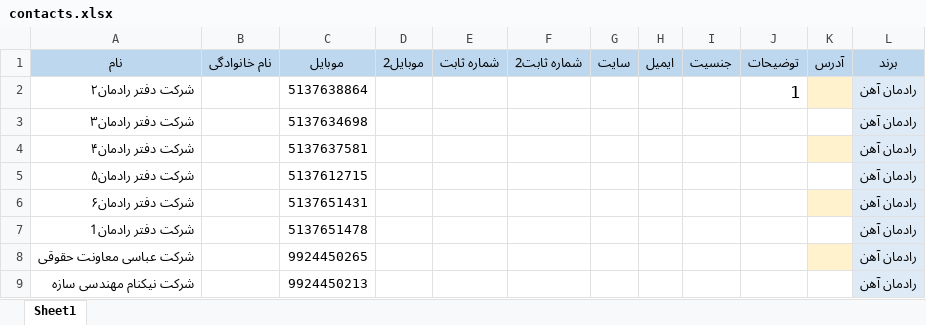
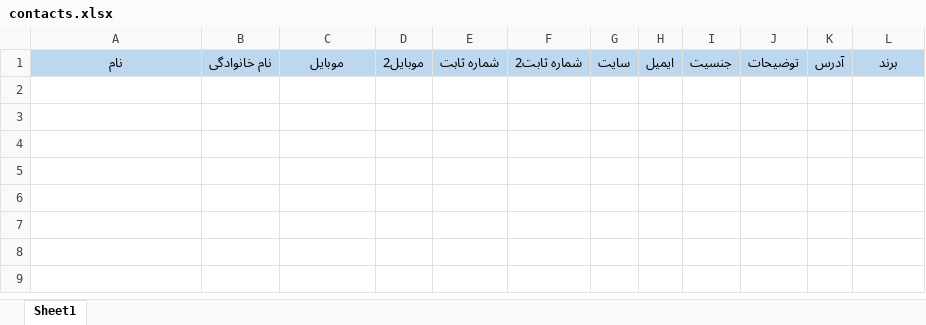
Before and after one commit to kavweb/excelToVcf, an Excel workbook: contacts.xlsx, sheet Sheet1, drawn as a sheet; values as stored, in another font and other column widths than the file's, no borders; conditional formats not drawn; the diff names each change by its address in the sheet, - before the commit and + after, or states it on an @@ line.

Commit message:
Replace test Excel file with final version

```diff
--- a/contacts.xlsx (sheet Sheet1)
+++ b/contacts.xlsx (sheet Sheet1)
-row 2: شرکت دفتر رادمان۲ |  | 5137638864 |  |  |  |  |  |  | 1 |  | رادمان آهن
-row 3: شرکت دفتر رادمان۳ |  | 5137634698 |  |  |  |  |  |  |  |  | رادمان آهن
-row 4: شرکت دفتر رادمان۴ |  | 5137637581 |  |  |  |  |  |  |  |  | رادمان آهن
-row 5: شرکت دفتر رادمان۵ |  | 5137612715 |  |  |  |  |  |  |  |  | رادمان آهن
-row 6: شرکت دفتر رادمان۶ |  | 5137651431 |  |  |  |  |  |  |  |  | رادمان آهن
-row 7: شرکت دفتر رادمان1 |  | 5137651478 |  |  |  |  |  |  |  |  | رادمان آهن
-row 8: شرکت عباسی معاونت حقوقی |  | 9924450265 |  |  |  |  |  |  |  |  | رادمان آهن
-row 9: شرکت نیکنام مهندسی سازه |  | 9924450213 |  |  |  |  |  |  |  |  | رادمان آهن
```
